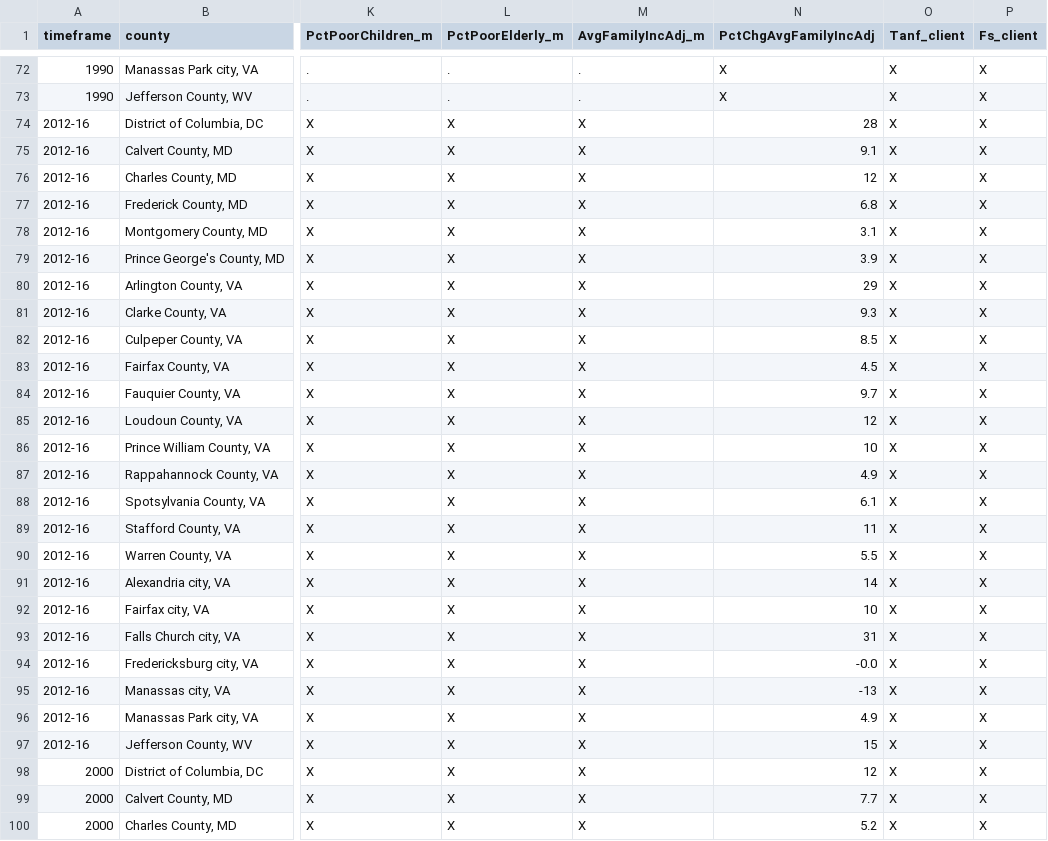
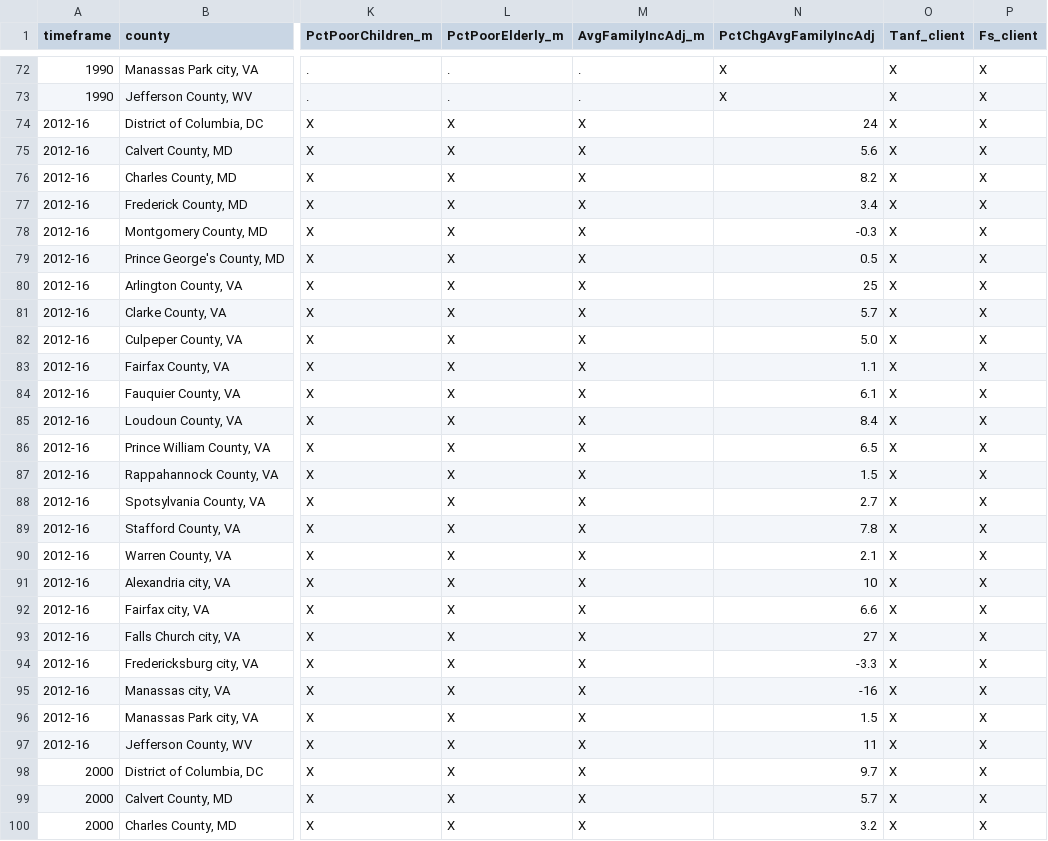
Before and after one commit to UI-Research/greaterdc-map-data, a CSV file: income/income_cnty.csv, drawn as a sheet; only a part is shown, gaps mark what is left out; the diff covers the shown part only; the diff names each change by its address in the sheet, - before the commit and + after, or states it on an @@ line.

```diff
--- a/income/income_cnty.csv
+++ b/income/income_cnty.csv
-N74 (PctChgAvgFamilyIncAdj): 28
+N74 (PctChgAvgFamilyIncAdj): 24
-N75 (PctChgAvgFamilyIncAdj): 9.1
+N75 (PctChgAvgFamilyIncAdj): 5.6
-N76 (PctChgAvgFamilyIncAdj): 12
+N76 (PctChgAvgFamilyIncAdj): 8.2
-N77 (PctChgAvgFamilyIncAdj): 6.8
+N77 (PctChgAvgFamilyIncAdj): 3.4
-N78 (PctChgAvgFamilyIncAdj): 3.1
+N78 (PctChgAvgFamilyIncAdj): -0.3
-N79 (PctChgAvgFamilyIncAdj): 3.9
+N79 (PctChgAvgFamilyIncAdj): 0.5
-N80 (PctChgAvgFamilyIncAdj): 29
+N80 (PctChgAvgFamilyIncAdj): 25
-N81 (PctChgAvgFamilyIncAdj): 9.3
+N81 (PctChgAvgFamilyIncAdj): 5.7
-N82 (PctChgAvgFamilyIncAdj): 8.5
+N82 (PctChgAvgFamilyIncAdj): 5.0
-N83 (PctChgAvgFamilyIncAdj): 4.5
+N83 (PctChgAvgFamilyIncAdj): 1.1
-N84 (PctChgAvgFamilyIncAdj): 9.7
+N84 (PctChgAvgFamilyIncAdj): 6.1
-N85 (PctChgAvgFamilyIncAdj): 12
+N85 (PctChgAvgFamilyIncAdj): 8.4
-N86 (PctChgAvgFamilyIncAdj): 10
+N86 (PctChgAvgFamilyIncAdj): 6.5
-N87 (PctChgAvgFamilyIncAdj): 4.9
+N87 (PctChgAvgFamilyIncAdj): 1.5
-N88 (PctChgAvgFamilyIncAdj): 6.1
+N88 (PctChgAvgFamilyIncAdj): 2.7
-N89 (PctChgAvgFamilyIncAdj): 11
+N89 (PctChgAvgFamilyIncAdj): 7.8
-N90 (PctChgAvgFamilyIncAdj): 5.5
+N90 (PctChgAvgFamilyIncAdj): 2.1
-N91 (PctChgAvgFamilyIncAdj): 14
+N91 (PctChgAvgFamilyIncAdj): 10
-N92 (PctChgAvgFamilyIncAdj): 10
+N92 (PctChgAvgFamilyIncAdj): 6.6
-N93 (PctChgAvgFamilyIncAdj): 31
+N93 (PctChgAvgFamilyIncAdj): 27
-N94 (PctChgAvgFamilyIncAdj): -0.0
+N94 (PctChgAvgFamilyIncAdj): -3.3
-N95 (PctChgAvgFamilyIncAdj): -13
+N95 (PctChgAvgFamilyIncAdj): -16
-N96 (PctChgAvgFamilyIncAdj): 4.9
+N96 (PctChgAvgFamilyIncAdj): 1.5
-N97 (PctChgAvgFamilyIncAdj): 15
+N97 (PctChgAvgFamilyIncAdj): 11
-N98 (PctChgAvgFamilyIncAdj): 12
+N98 (PctChgAvgFamilyIncAdj): 9.7
-N99 (PctChgAvgFamilyIncAdj): 7.7
+N99 (PctChgAvgFamilyIncAdj): 5.7
-N100 (PctChgAvgFamilyIncAdj): 5.2
+N100 (PctChgAvgFamilyIncAdj): 3.2
```
Also changed, not shown: 21 edited cells elsewhere in this file, income/income_anc12.csv, income/income_cl17.csv, 13 other files.
